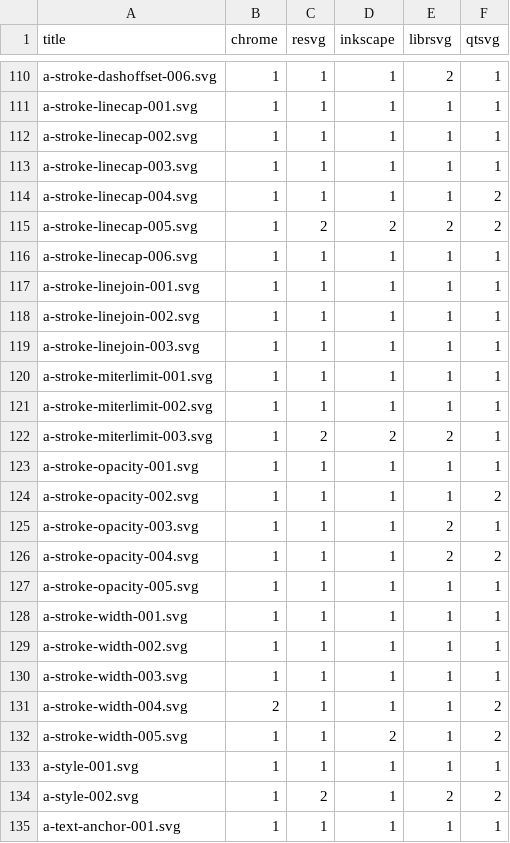
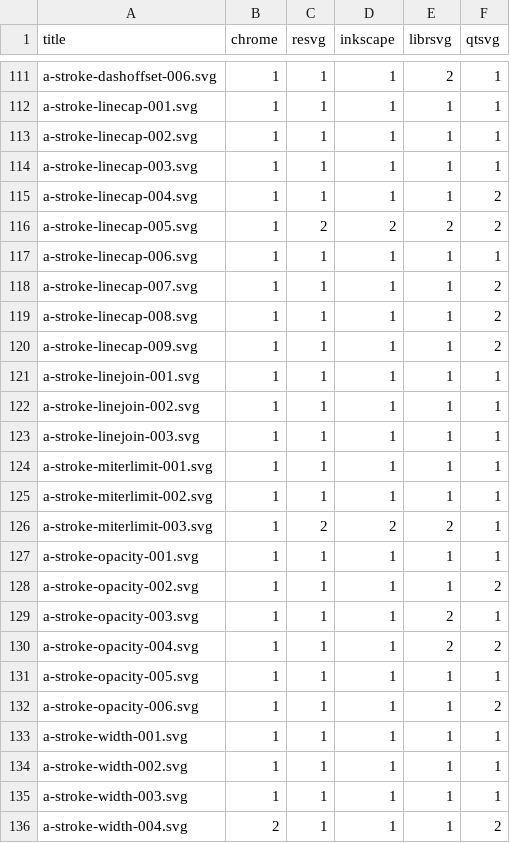
Before and after one commit to RazrFalcon/resvg-test-suite, a CSV file: results.csv, drawn as a sheet; only a part is shown, gaps mark what is left out; the shorter side is filled out with more unchanged rows; the diff covers the shown part only; the diff names each change by its address in the sheet, - before the commit and + after, or states it on an @@ line.

```diff
--- a/results.csv
+++ b/results.csv
+row 118: a-stroke-linecap-007.svg | 1 | 1 | 1 | 1 | 2
+row 119: a-stroke-linecap-008.svg | 1 | 1 | 1 | 1 | 2
+row 120: a-stroke-linecap-009.svg | 1 | 1 | 1 | 1 | 2
+row 132: a-stroke-opacity-006.svg | 1 | 1 | 1 | 1 | 2
```
Also changed, not shown: 17 added rows and 2 edited cells elsewhere in this file, 25 other files.
